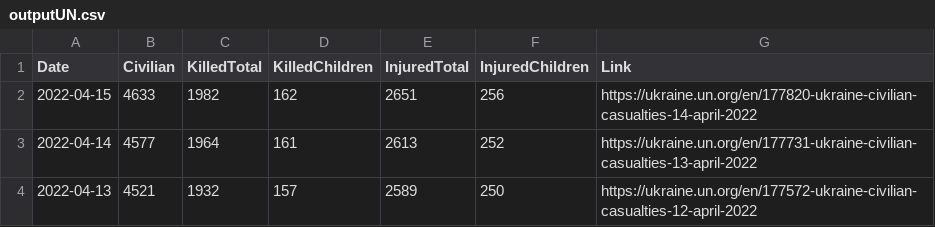
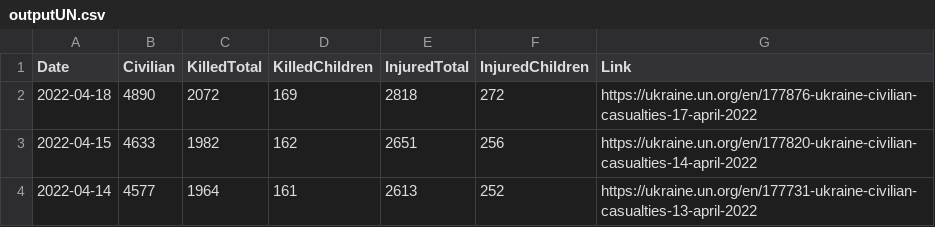
Before and after one commit to QuelTizioLi/WarData, a CSV file: data/outputUN.csv, drawn as a sheet; only a part is shown; the shorter side is filled out with more unchanged rows; the diff names each change by its address in the sheet, - before the commit and + after, or states it on an @@ line.

```diff
--- a/data/outputUN.csv
+++ b/data/outputUN.csv
+row 2: 2022-04-18 | 4890 | 2072 | 169 | 2818 | 272 | https://ukraine.un.org/en/177876-ukraine-civilian-casualties-17-april-2022
```
